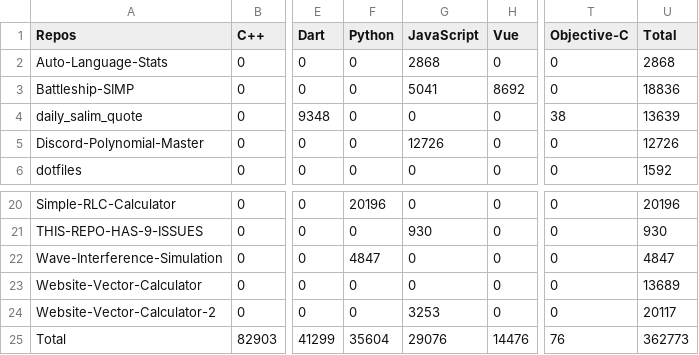
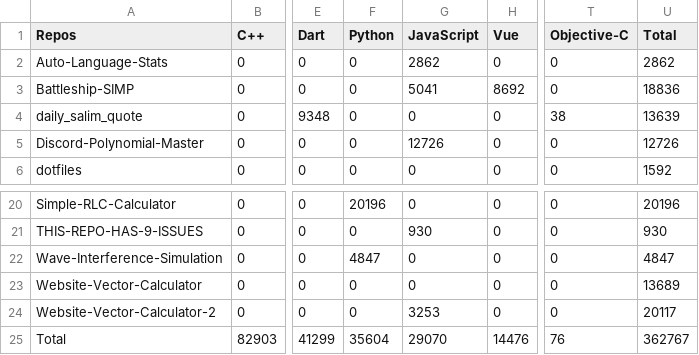
Before and after one commit to Leomotors/Auto-Language-Stats, a CSV file: example/lang.csv, drawn as a sheet; only a part is shown, gaps mark what is left out; the diff names each change by its address in the sheet, - before the commit and + after, or states it on an @@ line.

```diff
--- a/example/lang.csv
+++ b/example/lang.csv
-G2 (JavaScript): 2868
+G2 (JavaScript): 2862
-U2 (Total): 2868
+U2 (Total): 2862
-G25 (JavaScript): 29076
+G25 (JavaScript): 29070
-U25 (Total): 362773
+U25 (Total): 362767
```
Also changed, not shown: 1 other file.
